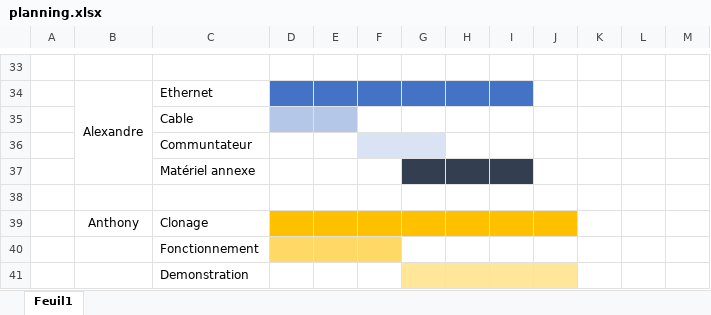
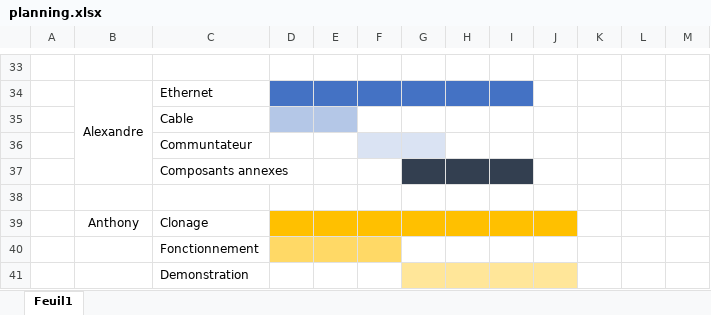
Before and after one commit to Efiria/Carnofluxe, an Excel workbook: planning.xlsx, sheet Feuil1, drawn as a sheet; only a part is shown, gaps mark what is left out; values as stored, in another font and other column widths than the file's, no borders; the diff names each change by its address in the sheet, - before the commit and + after, or states it on an @@ line.

```diff
--- a/planning.xlsx (sheet Feuil1)
+++ b/planning.xlsx (sheet Feuil1)
-C37: Matériel annexe
+C37: Composants annexes
```
Also changed, not shown: 2 other files.
